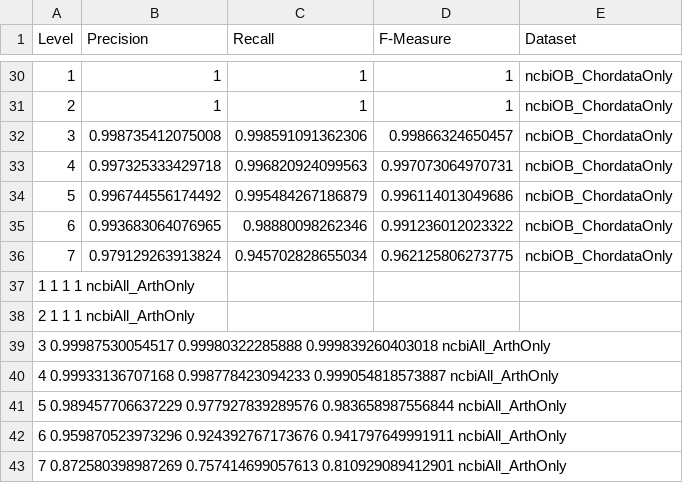
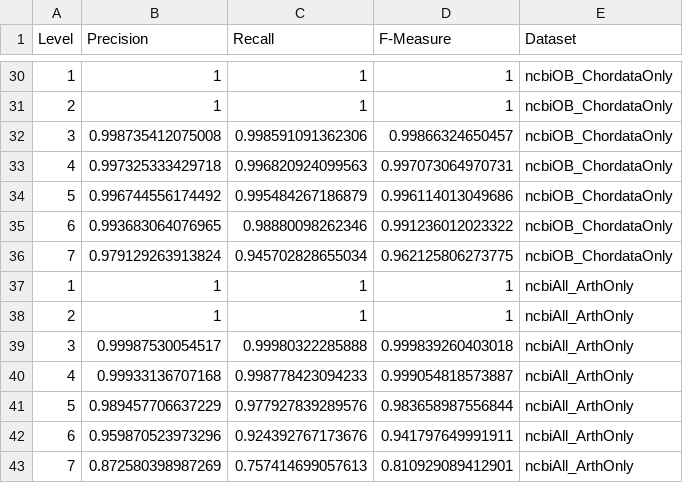
Before and after one commit to devonorourke/COIdatabases, a TSV file: rescript_paper/data/fitClassifier/all_ncbi_fitclassifier_data.tsv, drawn as a sheet; only a part is shown, gaps mark what is left out.

Commit message:
Update all_ncbi_fitclassifier_data.tsv

```diff
--- a/rescript_paper/data/fitClassifier/all_ncbi_fitclassifier_data.tsv
+++ b/rescript_paper/data/fitClassifier/all_ncbi_fitclassifier_data.tsv
@@ -36,8 +36,8 @@ Level	Precision	Recall	F-Measure	Dataset
 7	0.979129263913824	0.945702828655034	0.962125806273775	ncbiOB_ChordataOnly
-1       1       1       1       ncbiAll_ArthOnly
-2       1       1       1       ncbiAll_ArthOnly
-3       0.99987530054517        0.99980322285888        0.999839260403018       ncbiAll_ArthOnly
-4       0.99933136707168        0.998778423094233       0.999054818573887       ncbiAll_ArthOnly
-5       0.989457706637229       0.977927839289576       0.983658987556844       ncbiAll_ArthOnly
-6       0.959870523973296       0.924392767173676       0.941797649991911       ncbiAll_ArthOnly
-7       0.872580398987269       0.757414699057613       0.810929089412901       ncbiAll_ArthOnly
+1	1	1	1	ncbiAll_ArthOnly
+2	1	1	1	ncbiAll_ArthOnly
+3	0.99987530054517	0.99980322285888	0.999839260403018	ncbiAll_ArthOnly
+4	0.99933136707168	0.998778423094233	0.999054818573887	ncbiAll_ArthOnly
+5	0.989457706637229	0.977927839289576	0.983658987556844	ncbiAll_ArthOnly
+6	0.959870523973296	0.924392767173676	0.941797649991911	ncbiAll_ArthOnly
+7	0.872580398987269	0.757414699057613	0.810929089412901	ncbiAll_ArthOnly
```
